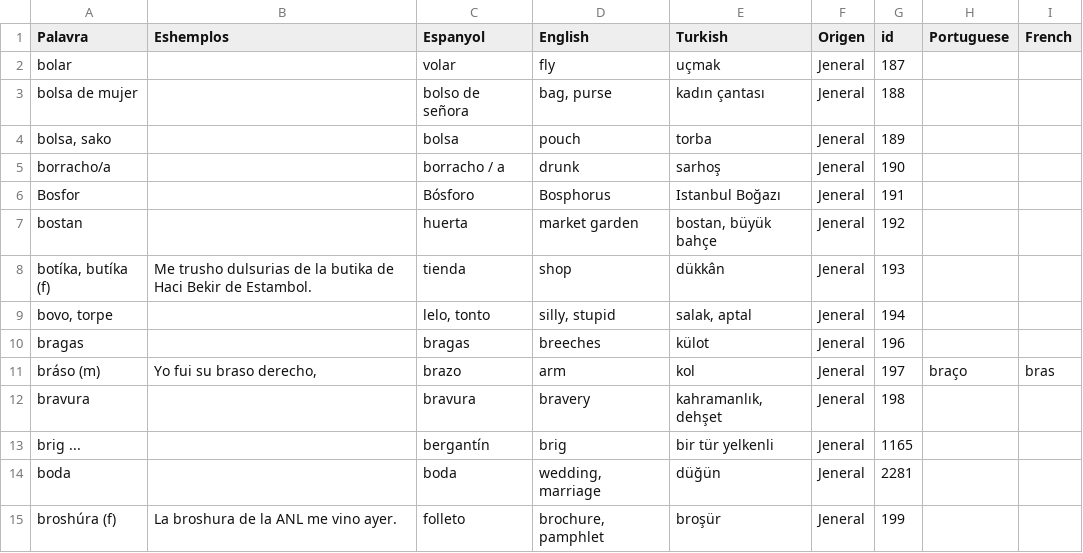
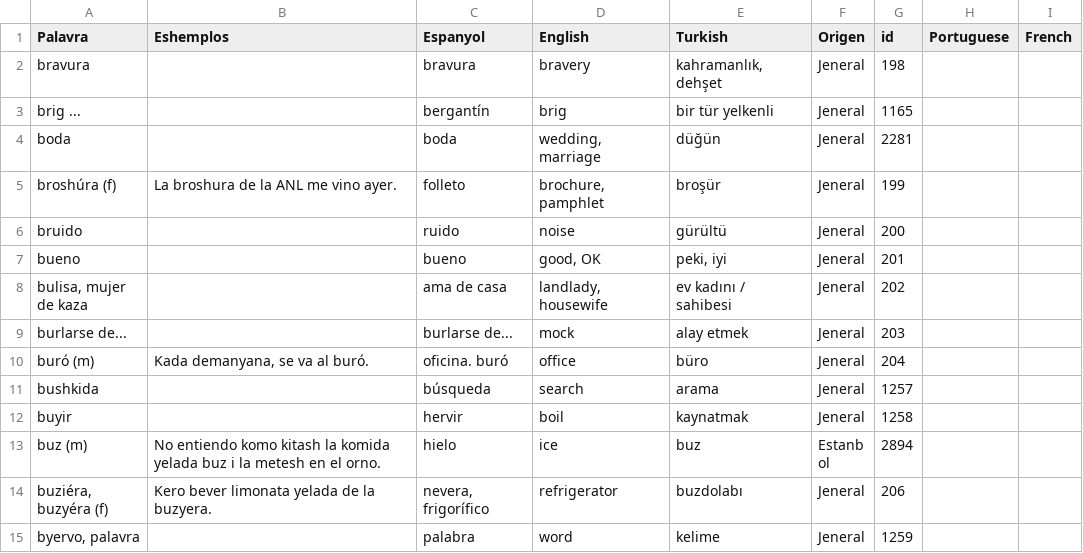
Before and after one commit to kantoniko/ladino-diksionaryo-data, a CSV file: biervos.csv, drawn as a sheet; only a part is shown; the shorter side is filled out with more unchanged rows.

```diff
--- a/biervos.csv
+++ b/biervos.csv
@@ -1,12 +1,2 @@
 Palavra,Eshemplos,Espanyol,English,Turkish,Origen,id,Portuguese,French
-bolar,,volar,fly,uçmak,Jeneral,187,,
-bolsa de mujer,,bolso de señora,"bag, purse",kadın çantası,Jeneral,188,,
-"bolsa, sako",,bolsa,pouch,torba,Jeneral,189,,
-borracho/a,,borracho / a,drunk,sarhoş,Jeneral,190,,
-Bosfor,,Bósforo,Bosphorus,Istanbul Boğazı,Jeneral,191,,
-bostan,,huerta,market garden,"bostan,  büyük bahçe",Jeneral,192,,
-"botíka, butíka (f)",Me trusho dulsurias de la butika de Haci Bekir de Estambol.,tienda,shop,dükkân,Jeneral,193,,
-"bovo, torpe",,"lelo, tonto","silly, stupid","salak, aptal",Jeneral,194,,
-bragas,,bragas,breeches,külot,Jeneral,196,,
-bráso (m),"Yo fui su braso derecho, ",brazo,arm,kol,Jeneral,197,braço,bras
 bravura,,bravura,bravery,"kahramanlık, dehşet",Jeneral,198,,
```
Also changed, not shown: 10 other files.
